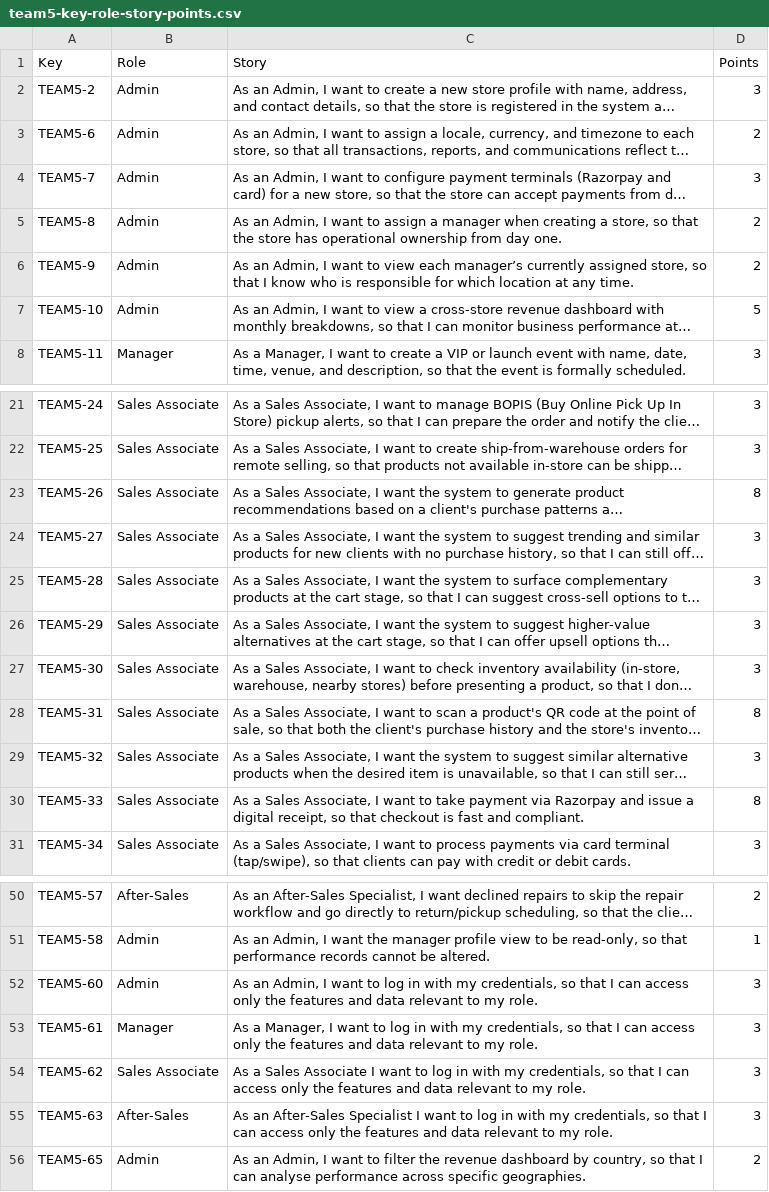
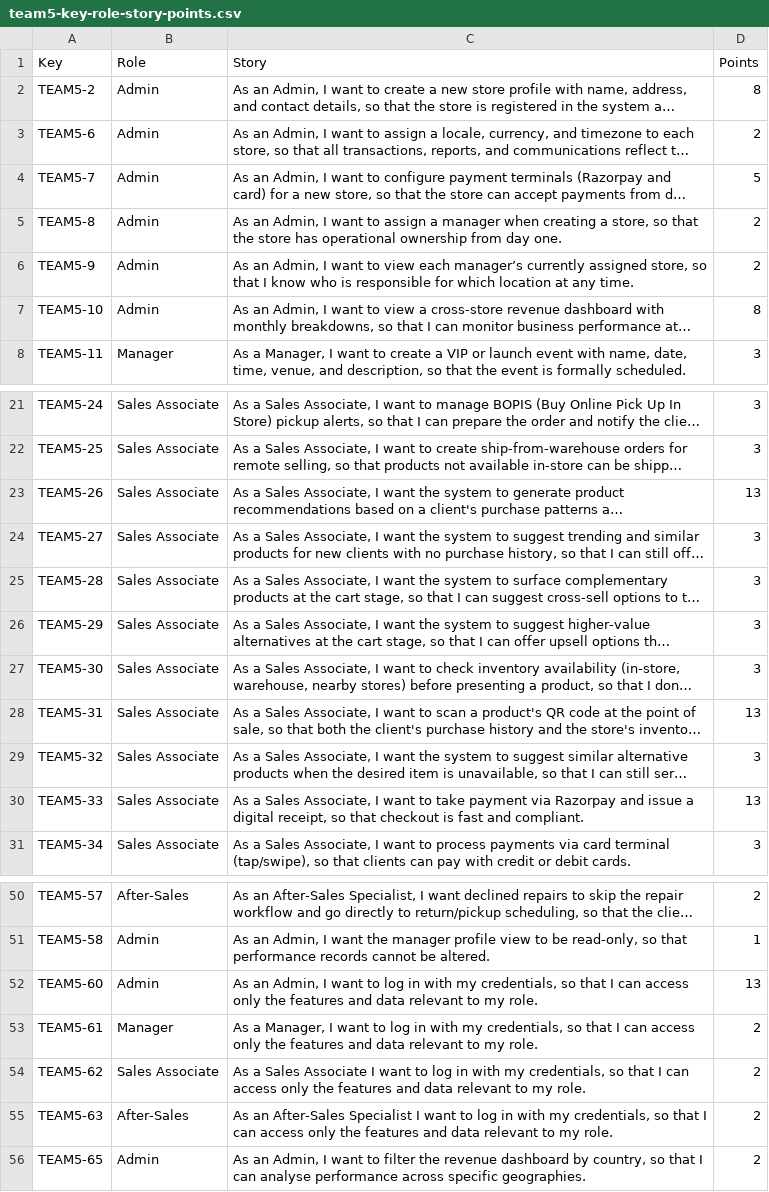
Before and after one commit to aryavansh19/rsms, a CSV file: .kiro/specs/retail-store-management/team5-key-role-story-points.csv, drawn as a sheet; only a part is shown, gaps mark what is left out; long unchanged cells end in …; the diff covers the shown part only; the diff names each change by its address in the sheet, - before the commit and + after, or states it on an @@ line.

```diff
--- a/.kiro/specs/retail-store-management/team5-key-role-story-points.csv
+++ b/.kiro/specs/retail-store-management/team5-key-role-story-points.csv
-D2 (Points): 3
+D2 (Points): 8
-D4 (Points): 3
+D4 (Points): 5
-D7 (Points): 5
+D7 (Points): 8
-D23 (Points): 8
+D23 (Points): 13
-D28 (Points): 8
+D28 (Points): 13
-D30 (Points): 8
+D30 (Points): 13
-D52 (Points): 3
+D52 (Points): 13
-D53:D55 (Points): 3
+D53:D55 (Points): 2
```
Also changed, not shown: 1 edited cell elsewhere in this file, .kiro/specs/retail-store-management/team5-backlog.csv, .kiro/specs/retail-store-management/team5-points-rationale.csv, 2 other files.
